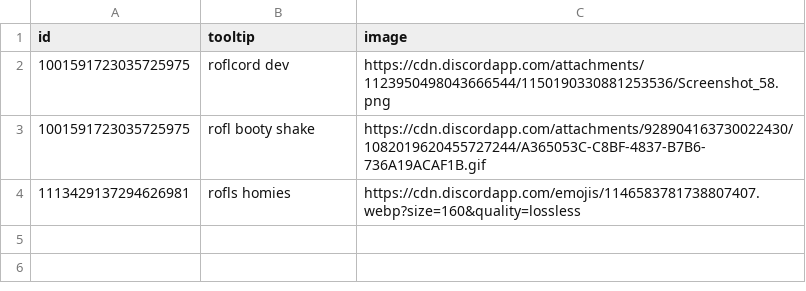
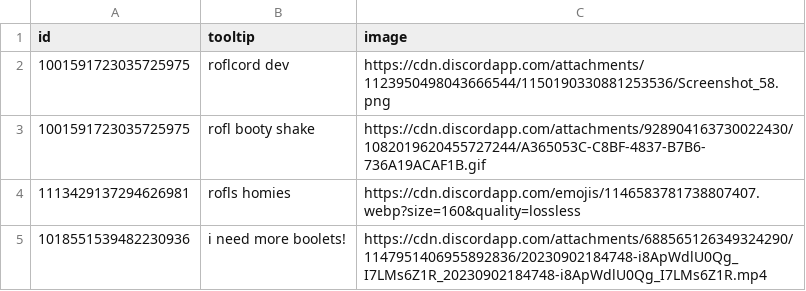
Before and after one commit to calciumista/misc, a CSV file: badges.csv, drawn as a sheet; the diff names each change by its address in the sheet, - before the commit and + after, or states it on an @@ line.

Commit message:
Update badges.csv

```diff
--- a/badges.csv
+++ b/badges.csv
+row 5: 1018551539482230936 | i need more boolets! | https://cdn.discordapp.com/attachments/688565126349324290/1147951406955892836/20230902184748-i8ApWdlU0Qg_I7LMs6Z1R_20230902184748-i8ApWdlU0Qg_I7LMs6Z1R.mp4
```
